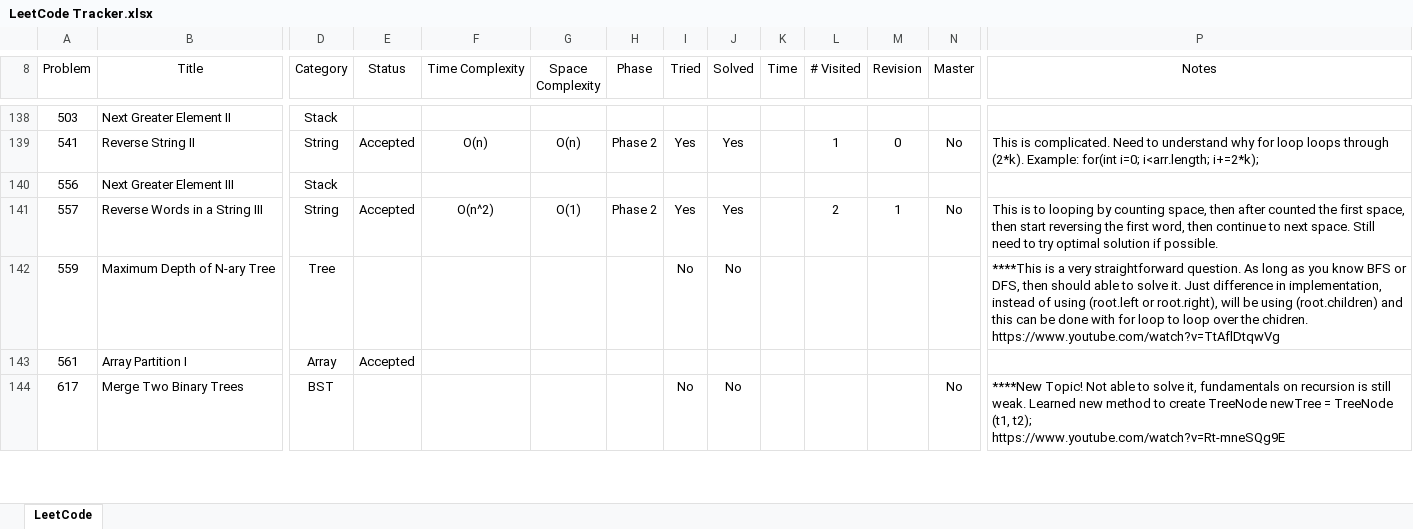
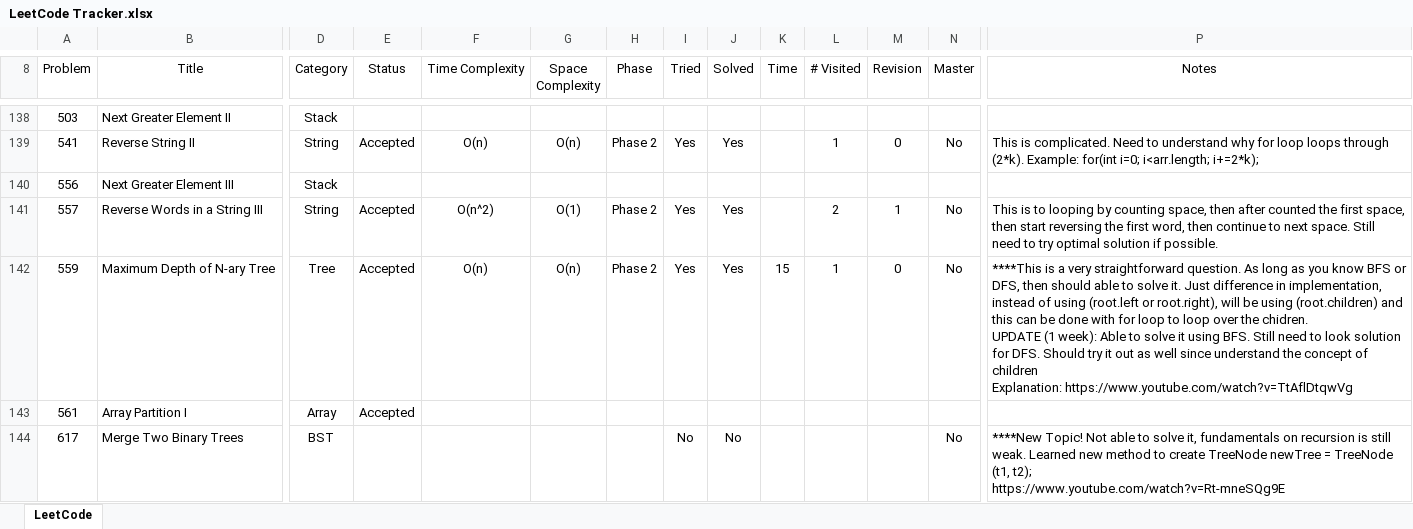
Before and after one commit to leontan4/LeetCode, an Excel workbook: LeetCode Tracker.xlsx, sheet LeetCode, drawn as a sheet; only a part is shown, gaps mark what is left out; values as stored, in another font and other column widths than the file's, no borders; conditional formats not drawn; ↵ is a line break in a cell; the diff names each change by its address in the sheet, - before the commit and + after, or states it on an @@ line.

Commit message:
updated tracker

```diff
--- a/LeetCode Tracker.xlsx (sheet LeetCode)
+++ b/LeetCode Tracker.xlsx (sheet LeetCode)
-E142 (Status): (empty)
+E142 (Status): Accepted
-F142 (Time Complexity): (empty)
+F142 (Time Complexity): O(n)
-G142 (Space Complexity): (empty)
+G142 (Space Complexity): O(n)
-H142 (Phase): (empty)
+H142 (Phase): Phase 2
-I142 (Tried): No
+I142 (Tried): Yes
-J142 (Solved): No
+J142 (Solved): Yes
-K142 (Time): (empty)
+K142 (Time): 15
-L142 (# Visited): (empty)
+L142 (# Visited): 1
-M142 (Revision): (empty)
+M142 (Revision): 0
-N142 (Master): (empty)
+N142 (Master): No
-P142 (Notes): …the chidren. ↵ https://www.youtube.com/watch?v=TtAflDtqwVg
+P142 (Notes): …the chidren. ↵ UPDATE (1 week): Able to solve it using BFS. Still need to look solution for DFS. Should try it out as well since understand the concept of children ↵ Explanation: https://www.youtube.com/watch?v=TtAflDtqwVg
```
Also changed, not shown: 5 other files.
